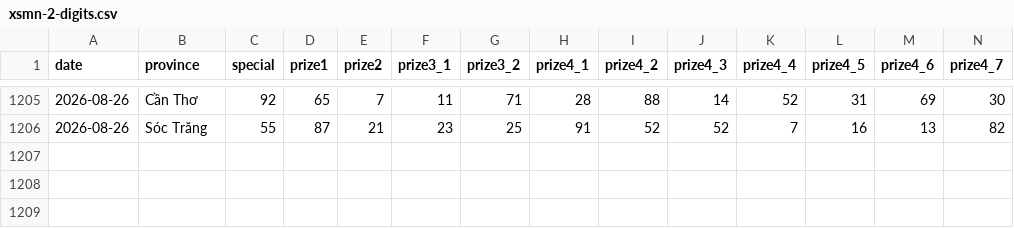
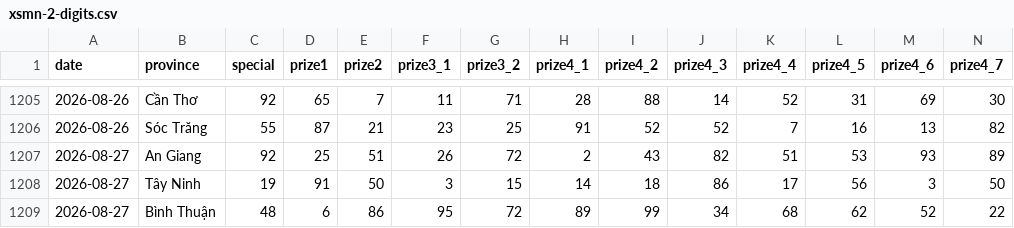
Before and after one commit to phuc341986/vietnam-lottery, a CSV file: data/xsmn-2-digits.csv, drawn as a sheet; only a part is shown, gaps mark what is left out; rows hold the shown columns only; the diff names each change by its address in the sheet, - before the commit and + after, or states it on an @@ line.

```diff
--- a/data/xsmn-2-digits.csv
+++ b/data/xsmn-2-digits.csv
+row 1207: 2026-08-27 | An Giang | 92 | 25 | 51 | 26 | 72 | 2 | 43 | 82 | 51 | 53 | 93 | 89
+row 1208: 2026-08-27 | Tây Ninh | 19 | 91 | 50 | 3 | 15 | 14 | 18 | 86 | 17 | 56 | 3 | 50
+row 1209: 2026-08-27 | Bình Thuận | 48 | 6 | 86 | 95 | 72 | 89 | 99 | 34 | 68 | 62 | 52 | 22
```
Also changed, not shown: data/xsmn-sparse.csv, data/xsmn.csv, 8 other files.
